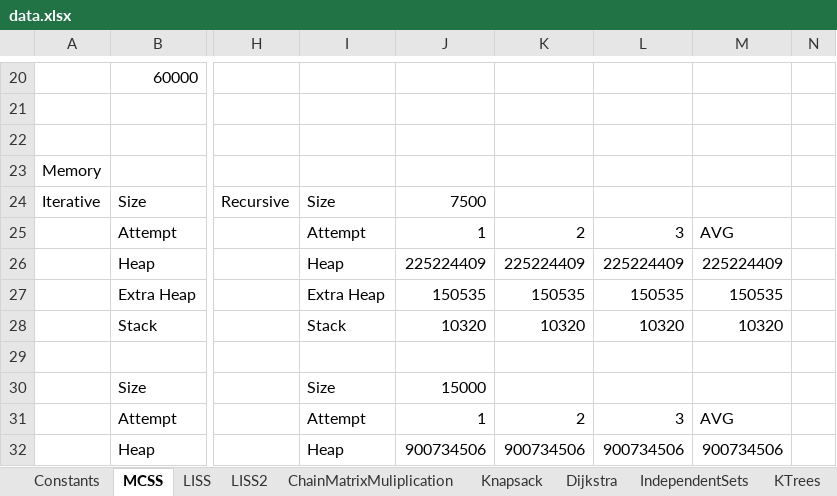
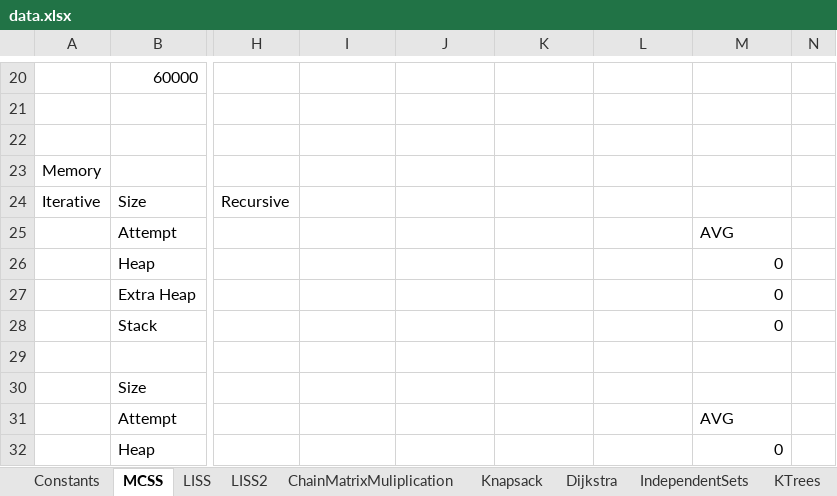
Before and after one commit to nzacha/Dynamic-Programming-Experimental-Analysis-Top-Down-Vs-Bottom-Up, an Excel workbook: cpp/dynamic_programming/data.xlsx, sheet MCSS, drawn as a sheet; only a part is shown, gaps mark what is left out; values as stored, in another font and other column widths than the file's, no borders; charts and pictures not drawn; the diff covers the shown part only; the diff names each change by its address in the sheet, - before the commit and + after, or states it on an @@ line.

```diff
--- a/cpp/dynamic_programming/data.xlsx (sheet MCSS)
+++ b/cpp/dynamic_programming/data.xlsx (sheet MCSS)
-I24: Size
+I24: (empty)
-J24: 7500
+J24: (empty)
-I25: Attempt
+I25: (empty)
-J25: 1
+J25: (empty)
-K25: 2
+K25: (empty)
-L25: 3
+L25: (empty)
-I26: Heap
+I26: (empty)
-J26: 225224409
+J26: (empty)
-K26: 225224409
+K26: (empty)
-L26: 225224409
+L26: (empty)
-M26: 225224409
+M26: 0
-I27: Extra Heap
+I27: (empty)
-J27: 150535
+J27: (empty)
-K27: 150535
+K27: (empty)
-L27: 150535
+L27: (empty)
-M27: 150535
+M27: 0
-I28: Stack
+I28: (empty)
-J28: 10320
+J28: (empty)
-K28: 10320
+K28: (empty)
-L28: 10320
+L28: (empty)
-M28: 10320
+M28: 0
-I30: Size
+I30: (empty)
-J30: 15000
+J30: (empty)
-I31: Attempt
+I31: (empty)
-J31: 1
+J31: (empty)
-K31: 2
+K31: (empty)
-L31: 3
+L31: (empty)
-I32: Heap
+I32: (empty)
-J32: 900734506
+J32: (empty)
-K32: 900734506
+K32: (empty)
-L32: 900734506
+L32: (empty)
-M32: 900734506
+M32: 0
```
Also changed, not shown: 7 added rows, 7 removed rows and 121 edited cells elsewhere in this sheet, sheet ChainMatrixMuliplication, sheet TreeDiameter, charts or pictures.
